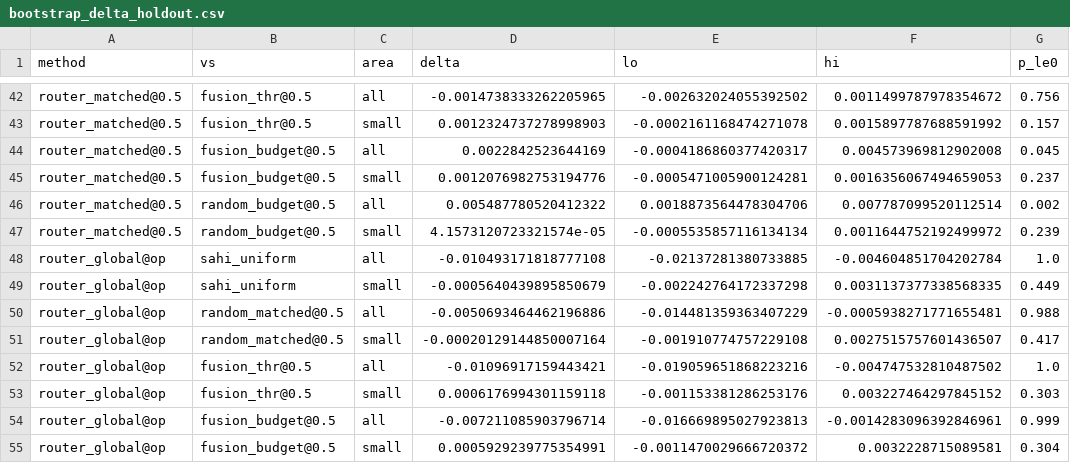
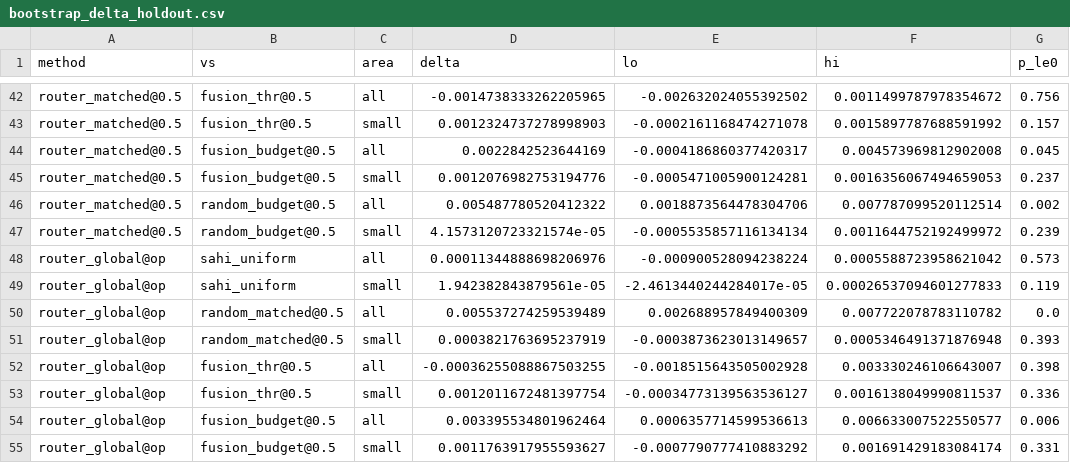
Before and after one commit to Weichenleeeee123/math_hackthon, a CSV file: results/dota/bootstrap_delta_holdout.csv, drawn as a sheet; only a part is shown, gaps mark what is left out; the diff covers the shown part only.

```diff
--- a/results/dota/bootstrap_delta_holdout.csv
+++ b/results/dota/bootstrap_delta_holdout.csv
@@ -47,9 +47,9 @@ router_matched@0.5,random_budget@0.5,all,0.005487780520412322,0.0018873564478304
 router_matched@0.5,random_budget@0.5,small,4.1573120723321574e-05,-0.0005535857116134134,0.0011644752192499972,0.239
-router_global@op,sahi_uniform,all,-0.010493171818777108,-0.02137281380733885,-0.004604851704202784,1.0
-router_global@op,sahi_uniform,small,-0.0005640439895850679,-0.002242764172337298,0.0031137377338568335,0.449
-router_global@op,random_matched@0.5,all,-0.0050693464462196886,-0.014481359363407229,-0.0005938271771655481,0.988
-router_global@op,random_matched@0.5,small,-0.00020129144850007164,-0.001910774757229108,0.0027515757601436507,0.417
-router_global@op,fusion_thr@0.5,all,-0.01096917159443421,-0.019059651868223216,-0.004747532810487502,1.0
-router_global@op,fusion_thr@0.5,small,0.0006176994301159118,-0.001153381286253176,0.003227464297845152,0.303
-router_global@op,fusion_budget@0.5,all,-0.007211085903796714,-0.016669895027923813,-0.0014283096392846961,0.999
-router_global@op,fusion_budget@0.5,small,0.0005929239775354991,-0.0011470029666720372,0.0032228715089581,0.304
+router_global@op,sahi_uniform,all,0.00011344888698206976,-0.000900528094238224,0.0005588723958621042,0.573
+router_global@op,sahi_uniform,small,1.942382843879561e-05,-2.4613440244284017e-05,0.00026537094601277833,0.119
+router_global@op,random_matched@0.5,all,0.005537274259539489,0.002688957849400309,0.007722078783110782,0.0
+router_global@op,random_matched@0.5,small,0.0003821763695237919,-0.0003873623013149657,0.0005346491371876948,0.393
+router_global@op,fusion_thr@0.5,all,-0.00036255088867503255,-0.0018515643505002928,0.003330246106643007,0.398
+router_global@op,fusion_thr@0.5,small,0.0012011672481397754,-0.00034773139563536127,0.0016138049990811537,0.336
+router_global@op,fusion_budget@0.5,all,0.003395534801962464,0.0006357714599536613,0.006633007522550577,0.006
+router_global@op,fusion_budget@0.5,small,0.0011763917955593627,-0.0007790777410883292,0.001691429183084174,0.331
```
Also changed, not shown: 8 edited cells elsewhere in this file, results/dota/bootstrap_ci_holdout.csv, 4 other files.
